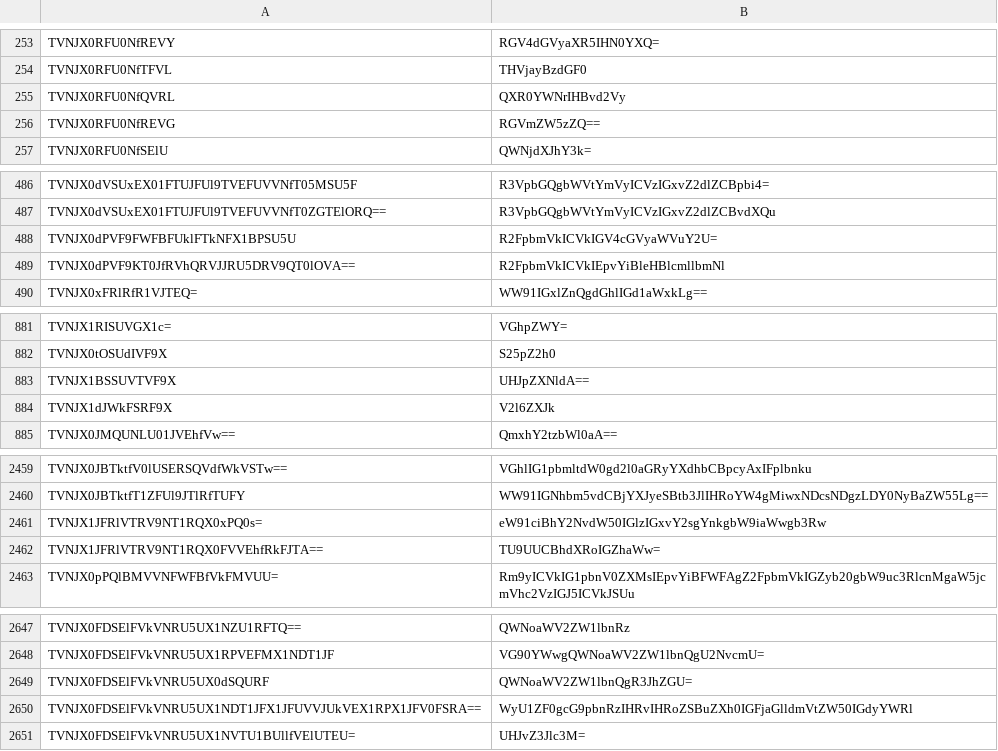
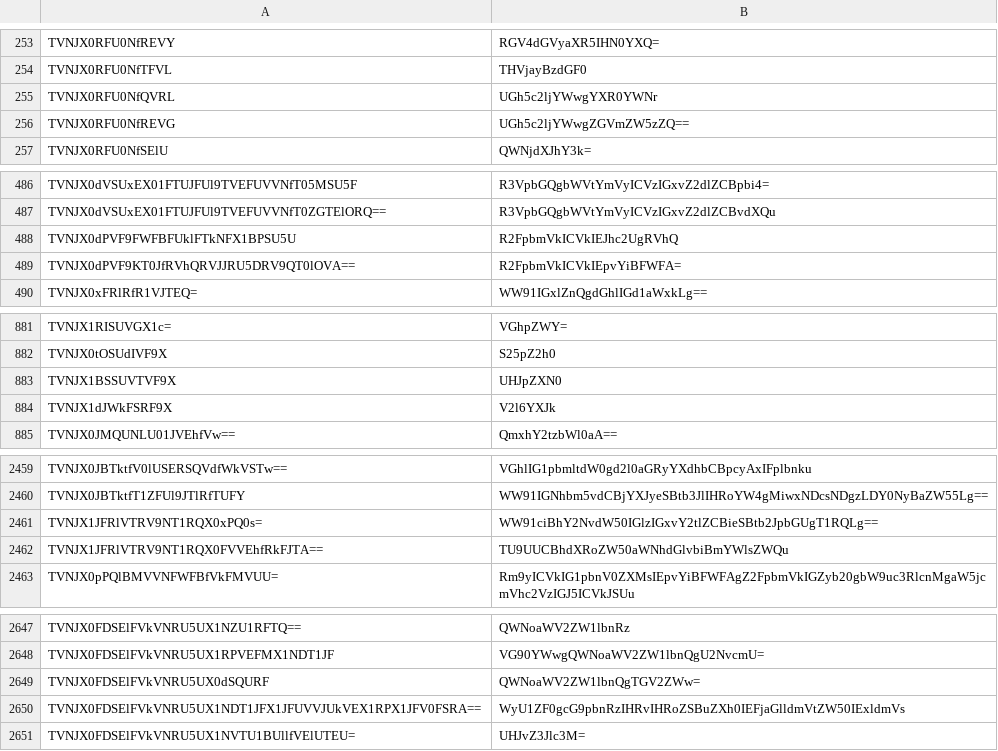
Before and after one commit to Dizzzlectic/rotp-revamped, a CSV file: src/data/msgstringtable.csv, drawn as a sheet; only a part is shown, gaps mark what is left out; the diff covers the shown part only.

```diff
--- a/src/data/msgstringtable.csv
+++ b/src/data/msgstringtable.csv
@@ -254,4 +254,4 @@ TVNJX0RFU0NfREVY,RGV4dGVyaXR5IHN0YXQ=
 TVNJX0RFU0NfTFVL,THVjayBzdGF0
-TVNJX0RFU0NfQVRL,QXR0YWNrIHBvd2Vy
-TVNJX0RFU0NfREVG,RGVmZW5zZQ==
+TVNJX0RFU0NfQVRL,UGh5c2ljYWwgYXR0YWNr
+TVNJX0RFU0NfREVG,UGh5c2ljYWwgZGVmZW5zZQ==
 TVNJX0RFU0NfSElU,QWNjdXJhY3k=
@@ -487,4 +487,4 @@ TVNJX0dVSUxEX01FTUJFUl9TVEFUVVNfT05MSU5F,R3VpbGQgbWVtYmVyICVzIGxvZ2dlZCBpbi4=
 TVNJX0dVSUxEX01FTUJFUl9TVEFUVVNfT0ZGTElORQ==,R3VpbGQgbWVtYmVyICVzIGxvZ2dlZCBvdXQu
-TVNJX0dPVF9FWFBFUklFTkNFX1BPSU5U,R2FpbmVkICVkIGV4cGVyaWVuY2U=
-TVNJX0dPVF9KT0JfRVhQRVJJRU5DRV9QT0lOVA==,R2FpbmVkICVkIEpvYiBleHBlcmllbmNl
+TVNJX0dPVF9FWFBFUklFTkNFX1BPSU5U,R2FpbmVkICVkIEJhc2UgRVhQ
+TVNJX0dPVF9KT0JfRVhQRVJJRU5DRV9QT0lOVA==,R2FpbmVkICVkIEpvYiBFWFA=
 TVNJX0xFRlRfR1VJTEQ=,WW91IGxlZnQgdGhlIGd1aWxkLg==
@@ -882,4 +882,4 @@ TVNJX1RISUVGX1c=,VGhpZWY=
 TVNJX0tOSUdIVF9X,S25pZ2h0
-TVNJX1BSSUVTVF9X,UHJpZXNldA==
-TVNJX1dJWkFSRF9X,V2l6ZXJk
+TVNJX1BSSUVTVF9X,UHJpZXN0
+TVNJX1dJWkFSRF9X,V2l6YXJk
 TVNJX0JMQUNLU01JVEhfVw==,QmxhY2tzbWl0aA==
@@ -2460,4 +2460,4 @@ TVNJX0JBTktfV0lUSERSQVdfWkVSTw==,VGhlIG1pbmltdW0gd2l0aGRyYXdhbCBpcyAxIFplbnku
 TVNJX0JBTktfT1ZFUl9JTlRfTUFY,WW91IGNhbm5vdCBjYXJyeSBtb3JlIHRoYW4gMiwxNDcsNDgzLDY0NyBaZW55Lg==
-TVNJX1JFRlVTRV9NT1RQX0xPQ0s=,eW91ciBhY2NvdW50IGlzIGxvY2sgYnkgbW9iaWwgb3Rw
-TVNJX1JFRlVTRV9NT1RQX0FVVEhfRkFJTA==,TU9UUCBhdXRoIGZhaWw=
+TVNJX1JFRlVTRV9NT1RQX0xPQ0s=,WW91ciBhY2NvdW50IGlzIGxvY2tlZCBieSBtb2JpbGUgT1RQLg==
+TVNJX1JFRlVTRV9NT1RQX0FVVEhfRkFJTA==,TU9UUCBhdXRoZW50aWNhdGlvbiBmYWlsZWQu
 TVNJX0pPQlBMVVNFWFBfVkFMVUU=,Rm9yICVkIG1pbnV0ZXMsIEpvYiBFWFAgZ2FpbmVkIGZyb20gbW9uc3RlcnMgaW5jcmVhc2VzIGJ5ICVkJSUu
@@ -2648,4 +2648,4 @@ TVNJX0FDSElFVkVNRU5UX1NZU1RFTQ==,QWNoaWV2ZW1lbnRz
 TVNJX0FDSElFVkVNRU5UX1RPVEFMX1NDT1JF,VG90YWwgQWNoaWV2ZW1lbnQgU2NvcmU=
-TVNJX0FDSElFVkVNRU5UX0dSQURF,QWNoaWV2ZW1lbnQgR3JhZGU=
-TVNJX0FDSElFVkVNRU5UX1NDT1JFX1JFUVVJUkVEX1RPX1JFV0FSRA==,WyU1ZF0gcG9pbnRzIHRvIHRoZSBuZXh0IGFjaGlldmVtZW50IGdyYWRl
+TVNJX0FDSElFVkVNRU5UX0dSQURF,QWNoaWV2ZW1lbnQgTGV2ZWw=
+TVNJX0FDSElFVkVNRU5UX1NDT1JFX1JFUVVJUkVEX1RPX1JFV0FSRA==,WyU1ZF0gcG9pbnRzIHRvIHRoZSBuZXh0IEFjaGlldmVtZW50IExldmVs
 TVNJX0FDSElFVkVNRU5UX1NVTU1BUllfVElUTEU=,UHJvZ3Jlc3M=
```
Also changed, not shown: 26 edited cells elsewhere in this file, 36 other files.
